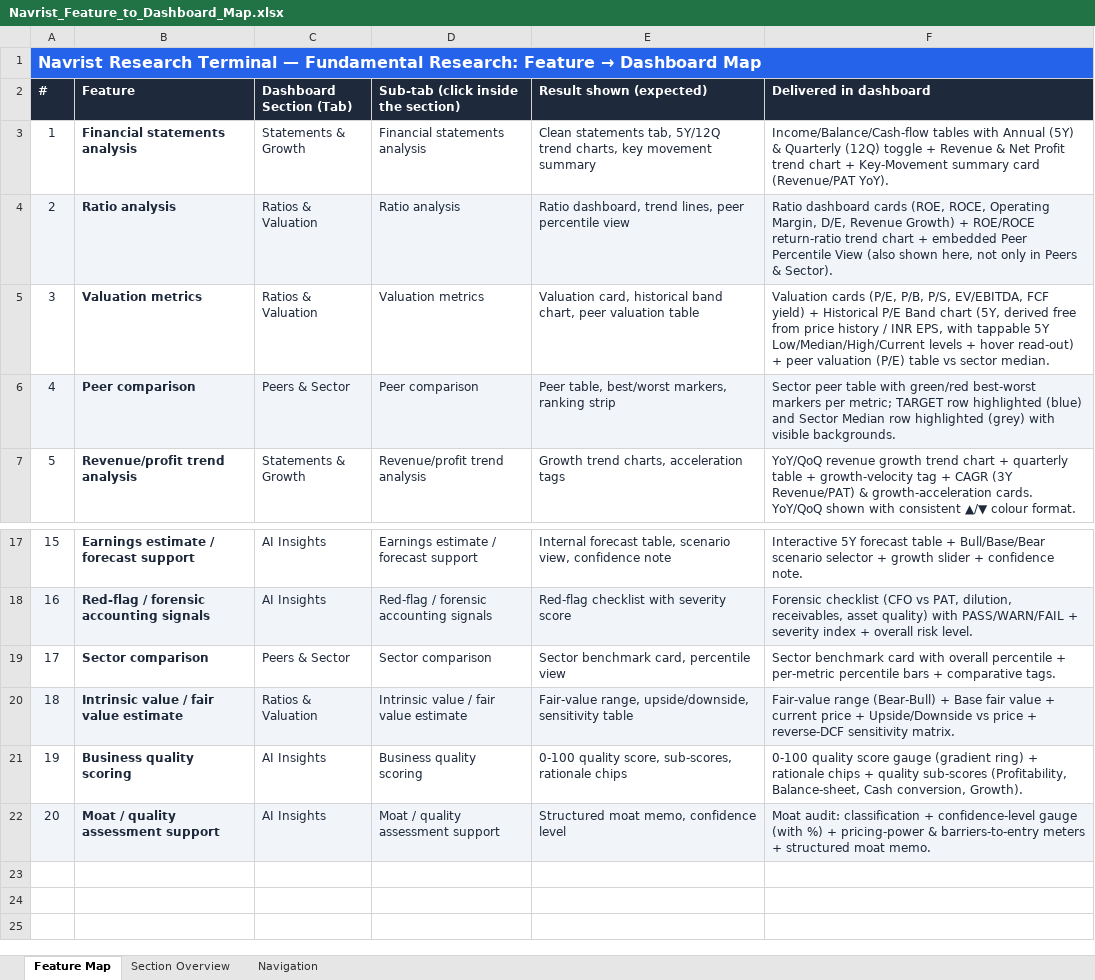
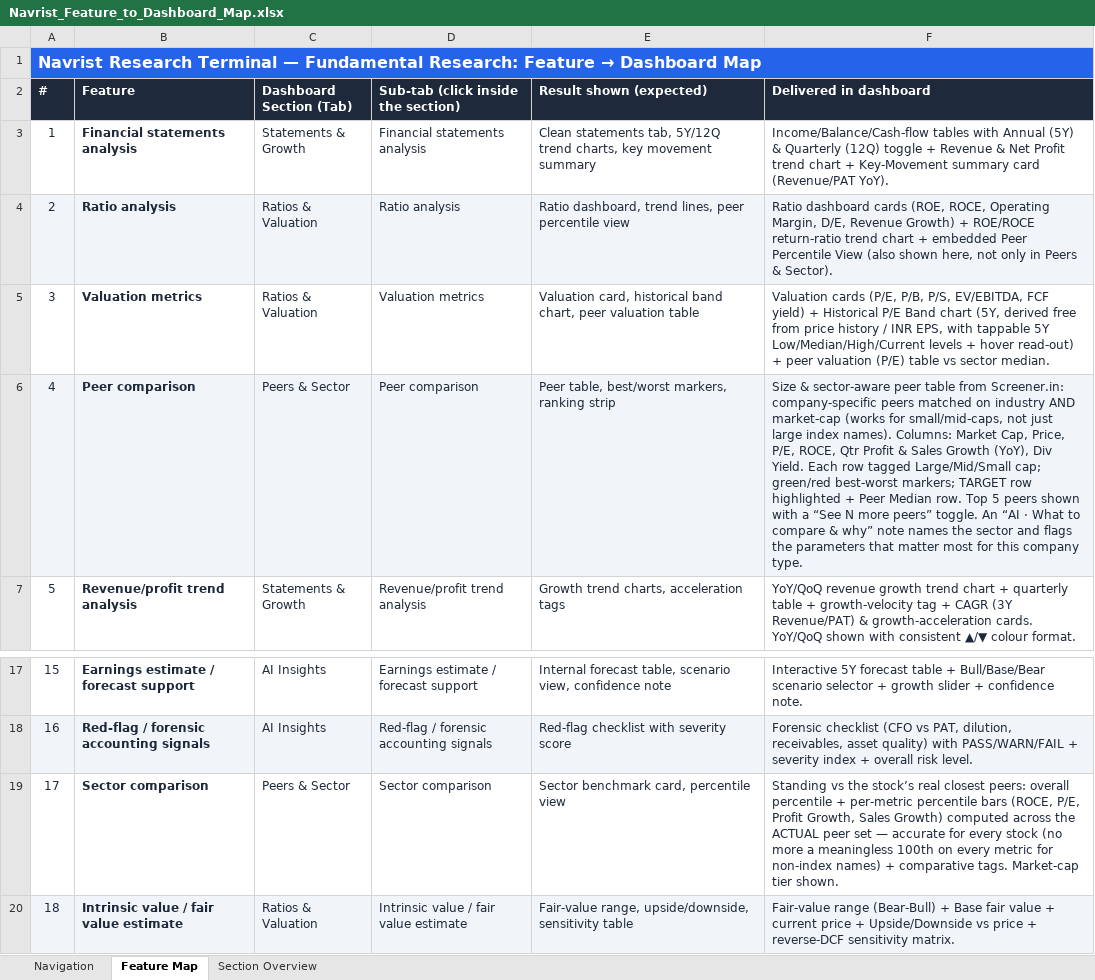
Before and after one commit to HarshSV/fundamental-research-agent, an Excel workbook: Navrist_Feature_to_Dashboard_Map.xlsx, sheet Feature Map, drawn as a sheet; only a part is shown, gaps mark what is left out; the shorter side is filled out with more unchanged rows; values as stored, in another font and other column widths than the file's, no borders; the diff names each change by its address in the sheet, - before the commit and + after, or states it on an @@ line.

Commit message:
Accurate peer-set percentiles for all stocks; promote & refresh Excel navigation tab

```diff
--- a/Navrist_Feature_to_Dashboard_Map.xlsx (sheet Feature Map)
+++ b/Navrist_Feature_to_Dashboard_Map.xlsx (sheet Feature Map)
@@ sheet tab order changed: Navigation | Feature Map | Section Overview @@
-F6 (Delivered in dashboard): Sector peer table with green/red best-worst markers per metric; TARGET row highlighted (blue) and Sector Median row highlighted (grey) with visible backgrounds.
+F6 (Delivered in dashboard): Size & sector-aware peer table from Screener.in: company-specific peers matched on industry AND market-cap (works for small/mid-caps, not just large index names). Columns: Market Cap, Price, P/E, ROCE, Qtr Profit & Sales Growth (YoY), Div Yield. Each row tagged Large/Mid/Small cap; green/red best-worst markers; TARGET row highlighted + Peer Median row. Top 5 peers shown with a “See N more peers” toggle. An “AI · What to compare & why” note names the sector and flags the parameters that matter most for this company type.
-F19 (Delivered in dashboard): Sector benchmark card with overall percentile + per-metric percentile bars + comparative tags.
+F19 (Delivered in dashboard): Standing vs the stock’s real closest peers: overall percentile + per-metric percentile bars (ROCE, P/E, Profit Growth, Sales Growth) computed across the ACTUAL peer set — accurate for every stock (no more a meaningless 100th on every metric for non-index names) + comparative tags. Market-cap tier shown.
```
Also changed, not shown: sheet Navigation, 4 other files.
